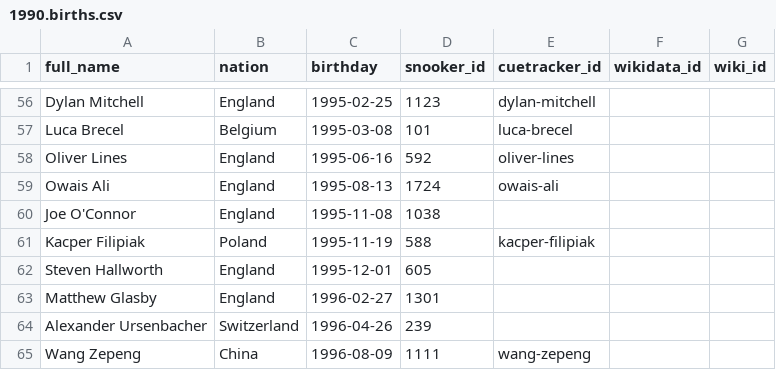
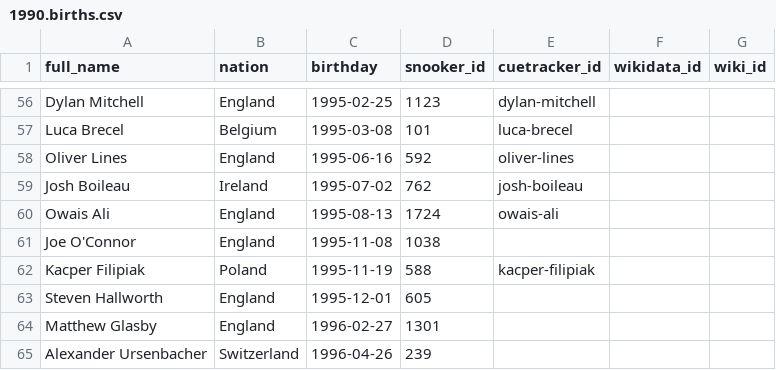
Before and after one commit to dreamerminsk/wiki-langs, a CSV file: players/1990.births.csv, drawn as a sheet; only a part is shown, gaps mark what is left out; the shorter side is filled out with more unchanged rows.

```diff
--- a/players/1990.births.csv
+++ b/players/1990.births.csv
@@ -58,2 +58,3 @@ Luca Brecel,Belgium,1995-03-08,101,luca-brecel,,
 Oliver Lines,England,1995-06-16,592,oliver-lines,,
+Josh Boileau,Ireland,1995-07-02,762,josh-boileau,,
 Owais Ali,England,1995-08-13,1724,owais-ali,,
```
Also changed, not shown: players/0000.births.csv.
